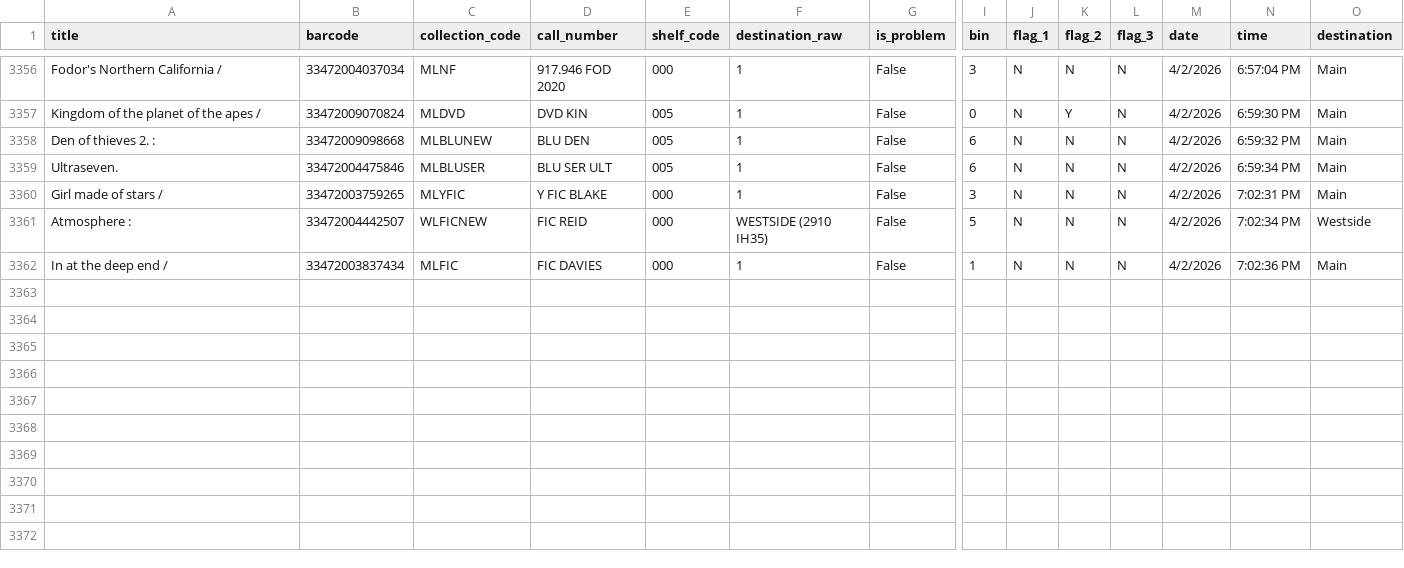
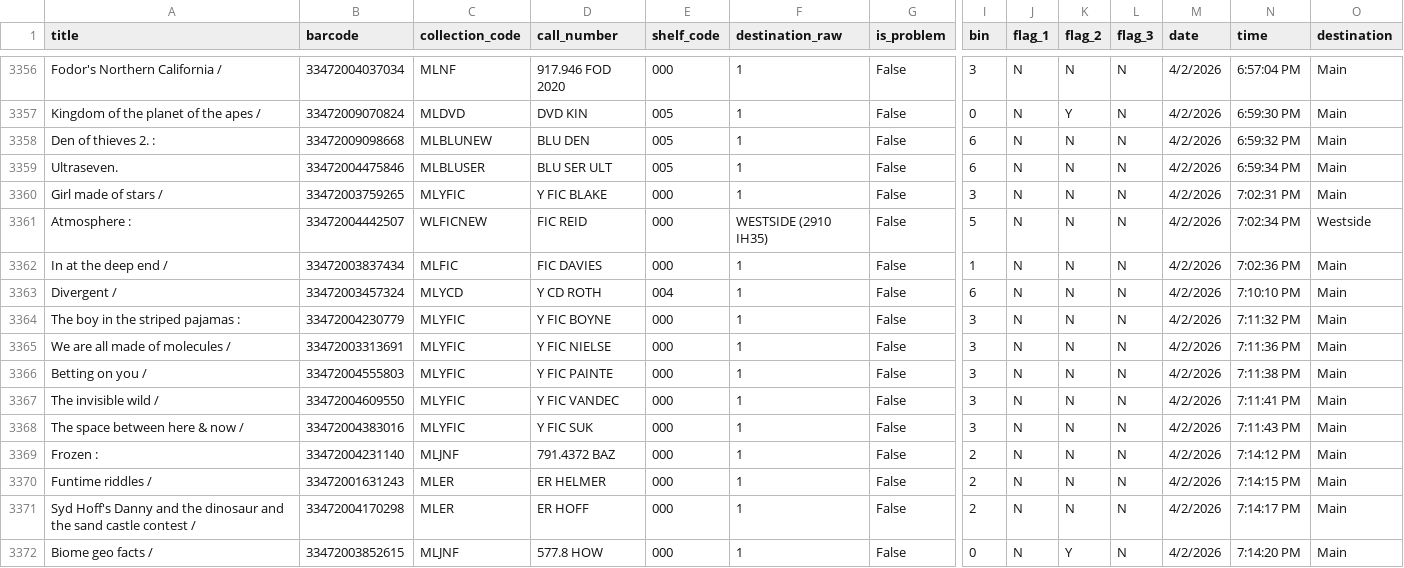
Before and after one commit to richardrhanly-us/amh-analytics-dashboard, a CSV file: data/processed/checkins_clean.csv, drawn as a sheet; only a part is shown, gaps mark what is left out; rows hold the shown columns only; the diff names each change by its address in the sheet, - before the commit and + after, or states it on an @@ line.

Commit message:
Auto-update AMH processed data

```diff
--- a/data/processed/checkins_clean.csv
+++ b/data/processed/checkins_clean.csv
+row 3363: Divergent / | 33472003457324 | MLYCD | Y CD ROTH | 004 | 1 | False | 6 | N | N | N | 4/2/2026 | 7:10:10 PM | Main
+row 3364: The boy in the striped pajamas : | 33472004230779 | MLYFIC | Y FIC BOYNE | 000 | 1 | False | 3 | N | N | N | 4/2/2026 | 7:11:32 PM | Main
+row 3365: We are all made of molecules / | 33472003313691 | MLYFIC | Y FIC NIELSE | 000 | 1 | False | 3 | N | N | N | 4/2/2026 | 7:11:36 PM | Main
+row 3366: Betting on you / | 33472004555803 | MLYFIC | Y FIC PAINTE | 000 | 1 | False | 3 | N | N | N | 4/2/2026 | 7:11:38 PM | Main
+row 3367: The invisible wild / | 33472004609550 | MLYFIC | Y FIC VANDEC | 000 | 1 | False | 3 | N | N | N | 4/2/2026 | 7:11:41 PM | Main
+row 3368: The space between here & now / | 33472004383016 | MLYFIC | Y FIC SUK | 000 | 1 | False | 3 | N | N | N | 4/2/2026 | 7:11:43 PM | Main
+row 3369: Frozen : | 33472004231140 | MLJNF | 791.4372 BAZ | 000 | 1 | False | 2 | N | N | N | 4/2/2026 | 7:14:12 PM | Main
+row 3370: Funtime riddles / | 33472001631243 | MLER | ER HELMER | 000 | 1 | False | 2 | N | N | N | 4/2/2026 | 7:14:15 PM | Main
+row 3371: Syd Hoff's Danny and the dinosaur and the sand castle contest / | 33472004170298 | MLER | ER HOFF | 000 | 1 | False | 2 | N | N | N | 4/2/2026 | 7:14:17 PM | Main
+row 3372: Biome geo facts / | 33472003852615 | MLJNF | 577.8 HOW | 000 | 1 | False | 0 | N | Y | N | 4/2/2026 | 7:14:20 PM | Main
```
Also changed, not shown: 1 other file.
